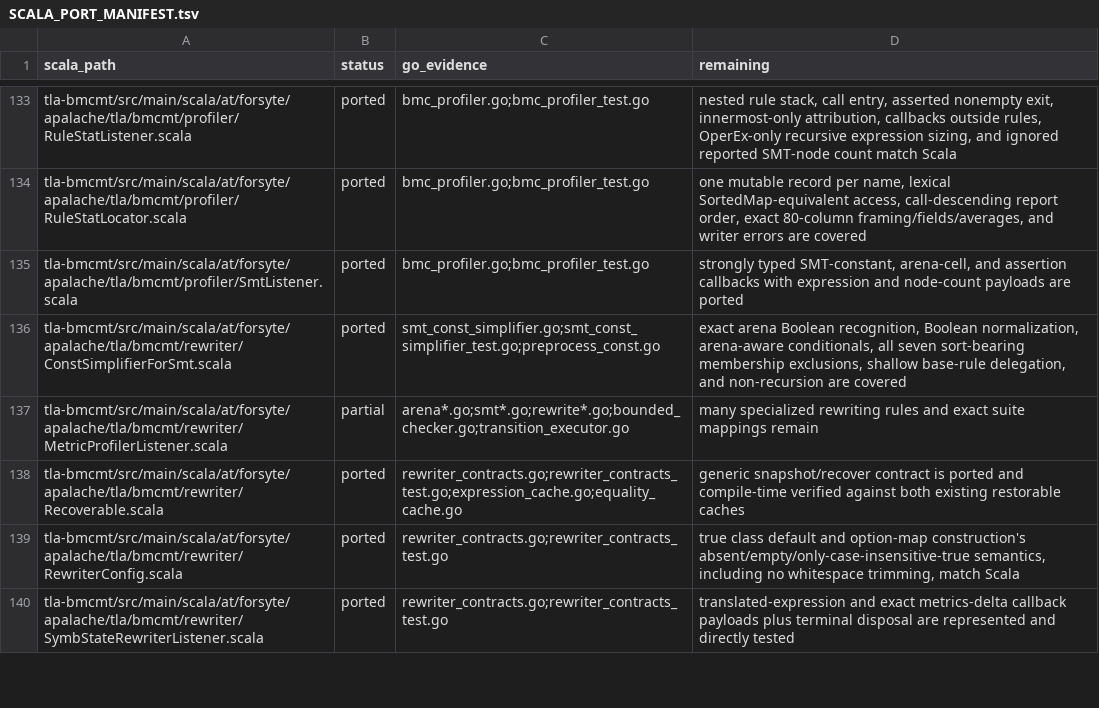
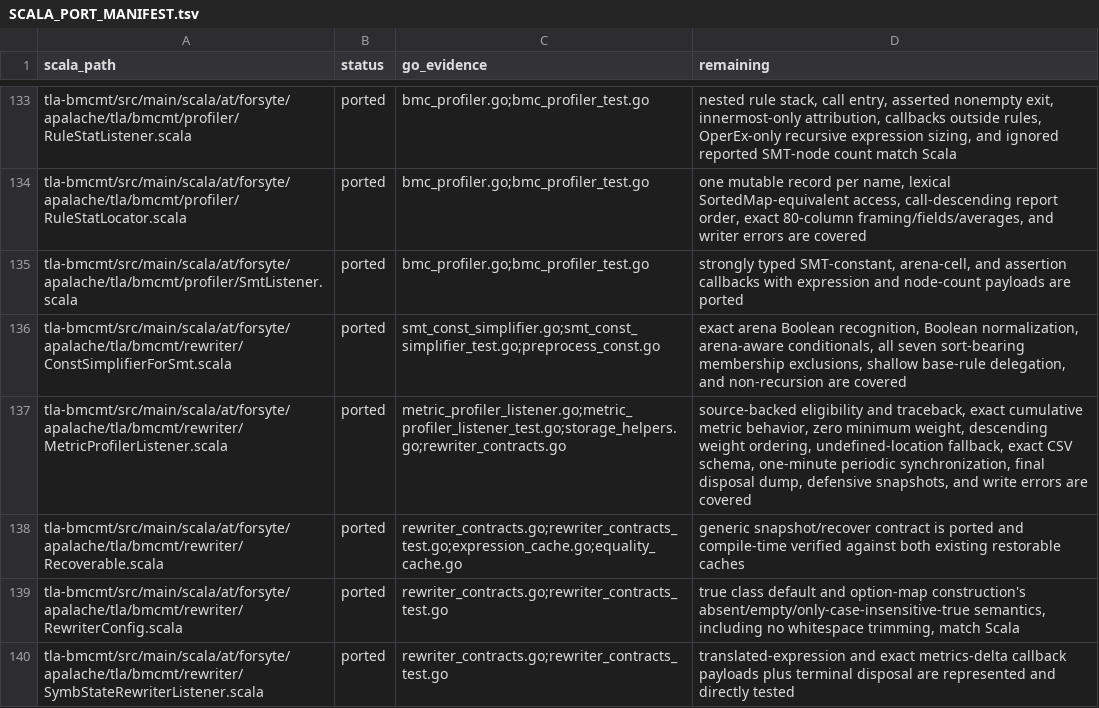
Before and after one commit to glycerine/apalache-go, a TSV file: pkg/SCALA_PORT_MANIFEST.tsv, drawn as a sheet; only a part is shown, gaps mark what is left out.

Commit message:
port SMT metric profiler listener

```diff
--- a/pkg/SCALA_PORT_MANIFEST.tsv
+++ b/pkg/SCALA_PORT_MANIFEST.tsv
@@ -136,3 +136,3 @@ tla-bmcmt/src/main/scala/at/forsyte/apalache/tla/bmcmt/profiler/SmtListener.scal
 tla-bmcmt/src/main/scala/at/forsyte/apalache/tla/bmcmt/rewriter/ConstSimplifierForSmt.scala	ported	smt_const_simplifier.go;smt_const_simplifier_test.go;preprocess_const.go	exact arena Boolean recognition, Boolean normalization, arena-aware conditionals, all seven sort-bearing membership exclusions, shallow base-rule delegation, and non-recursion are covered
-tla-bmcmt/src/main/scala/at/forsyte/apalache/tla/bmcmt/rewriter/MetricProfilerListener.scala	partial	arena*.go;smt*.go;rewrite*.go;bounded_checker.go;transition_executor.go	many specialized rewriting rules and exact suite mappings remain
+tla-bmcmt/src/main/scala/at/forsyte/apalache/tla/bmcmt/rewriter/MetricProfilerListener.scala	ported	metric_profiler_listener.go;metric_profiler_listener_test.go;storage_helpers.go;rewriter_contracts.go	source-backed eligibility and traceback, exact cumulative metric behavior, zero minimum weight, descending weight ordering, undefined-location fallback, exact CSV schema, one-minute periodic synchronization, final disposal dump, defensive snapshots, and write errors are covered
 tla-bmcmt/src/main/scala/at/forsyte/apalache/tla/bmcmt/rewriter/Recoverable.scala	ported	rewriter_contracts.go;rewriter_contracts_test.go;expression_cache.go;equality_cache.go	generic snapshot/recover contract is ported and compile-time verified against both existing restorable caches
```
Also changed, not shown: 2 other files.
